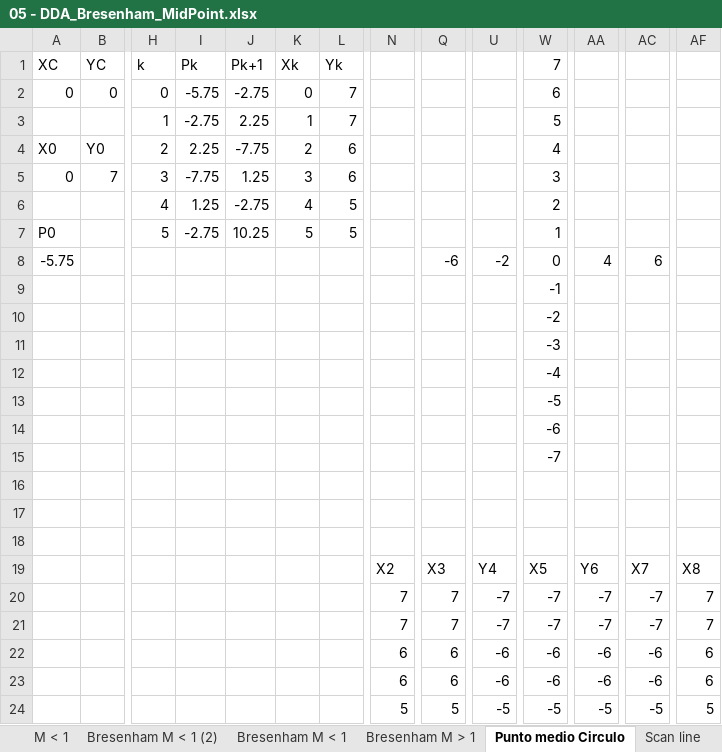
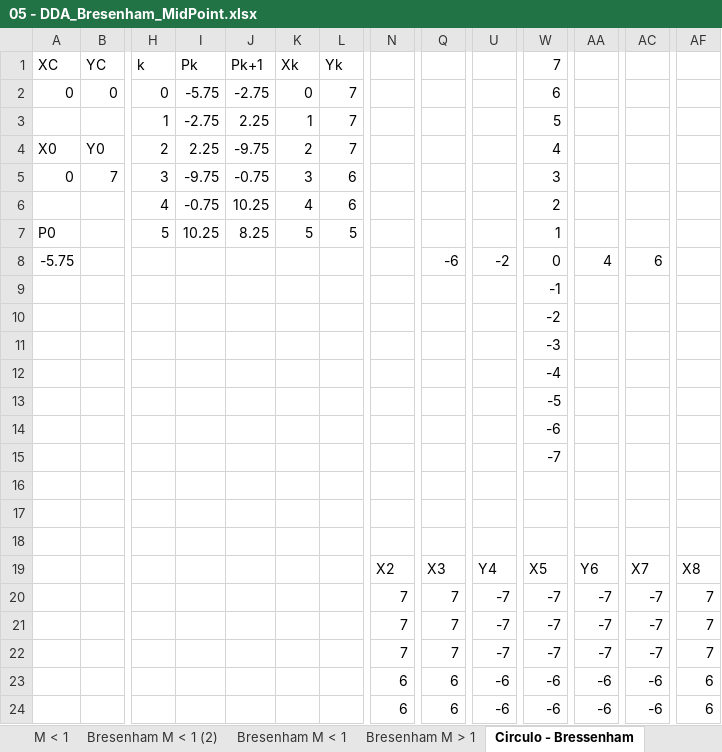
Before and after one commit to avilagab/CompuGraph, an Excel workbook: Presentaciones/ICG/05 - DDA_Bresenham_MidPoint.xlsx, sheet Circulo - Bressenham, drawn as a sheet; only a part is shown, gaps mark what is left out; values as stored, in another font and other column widths than the file's, no cell formats; the diff names each change by its address in the sheet, - before the commit and + after, or states it on an @@ line.

```diff
--- a/Presentaciones/ICG/05 - DDA_Bresenham_MidPoint.xlsx (sheet Circulo - Bressenham)
+++ b/Presentaciones/ICG/05 - DDA_Bresenham_MidPoint.xlsx (sheet Circulo - Bressenham)
-sheet tab: Punto medio Circulo
+sheet tab: Circulo - Bressenham
-J4 (Pk+1): -7.75
+J4 (Pk+1): -9.75
-L4 (Yk): 6
+L4 (Yk): 7
-I5 (Pk): -7.75
+I5 (Pk): -9.75
-J5 (Pk+1): 1.25
+J5 (Pk+1): -0.75
-I6 (Pk): 1.25
+I6 (Pk): -0.75
-J6 (Pk+1): -2.75
+J6 (Pk+1): 10.25
-L6 (Yk): 5
+L6 (Yk): 6
-I7 (Pk): -2.75
+I7 (Pk): 10.25
-J7 (Pk+1): 10.25
+J7 (Pk+1): 8.25
-N22: 6
+N22: 7
-Q22: 6
+Q22: 7
-U22: -6
+U22: -7
-W22 (7): -6
+W22 (7): -7
-AA22: -6
+AA22: -7
-AC22: -6
+AC22: -7
-AF22: 6
+AF22: 7
-N24: 5
+N24: 6
-Q24: 5
+Q24: 6
-U24: -5
+U24: -6
-W24 (7): -5
+W24 (7): -6
-AA24: -5
+AA24: -6
-AC24: -5
+AC24: -6
-AF24: 5
+AF24: 6
```
Also changed, not shown: sheet Bresenham M < 1, cell formats, formulas that keep their value, 6 other files.
